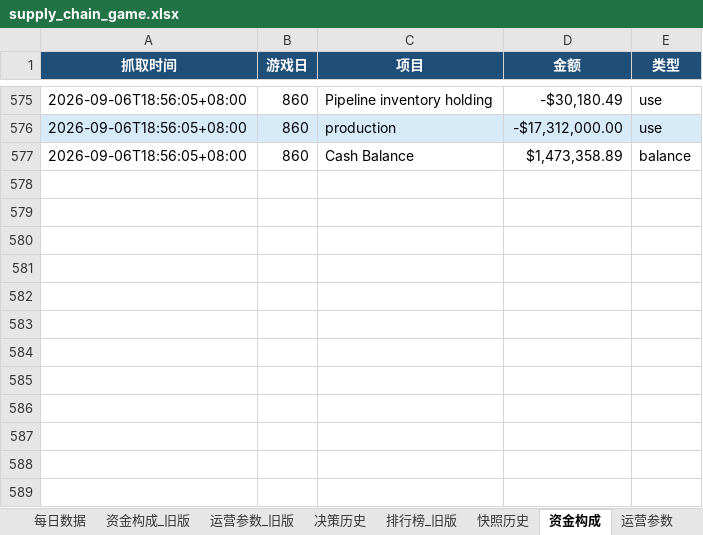
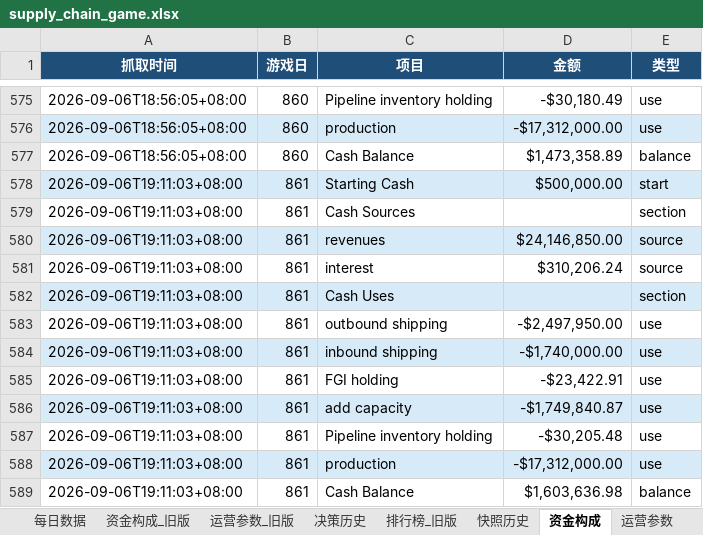
Before and after one commit to Vikotevili/sc-game-tracker, an Excel workbook: data/supply_chain_game.xlsx, sheet 资金构成, drawn as a sheet; only a part is shown, gaps mark what is left out; values as stored, in another font and other column widths than the file's, no borders; the diff names each change by its address in the sheet, - before the commit and + after, or states it on an @@ line.

Commit message:
Update game data: day 861, cash 1603636.98, 3-day period 287

```diff
--- a/data/supply_chain_game.xlsx (sheet 资金构成)
+++ b/data/supply_chain_game.xlsx (sheet 资金构成)
+row 578: 2026-09-06T19:11:03+08:00 | 861 | Starting Cash | $500,000.00 | start
+row 579: 2026-09-06T19:11:03+08:00 | 861 | Cash Sources |  | section
+row 580: 2026-09-06T19:11:03+08:00 | 861 | revenues | $24,146,850.00 | source
+row 581: 2026-09-06T19:11:03+08:00 | 861 | interest | $310,206.24 | source
+row 582: 2026-09-06T19:11:03+08:00 | 861 | Cash Uses |  | section
+row 583: 2026-09-06T19:11:03+08:00 | 861 | outbound shipping | -$2,497,950.00 | use
+row 584: 2026-09-06T19:11:03+08:00 | 861 | inbound shipping | -$1,740,000.00 | use
+row 585: 2026-09-06T19:11:03+08:00 | 861 | FGI holding | -$23,422.91 | use
+row 586: 2026-09-06T19:11:03+08:00 | 861 | add capacity | -$1,749,840.87 | use
+row 587: 2026-09-06T19:11:03+08:00 | 861 | Pipeline inventory holding | -$30,205.48 | use
+row 588: 2026-09-06T19:11:03+08:00 | 861 | production | -$17,312,000.00 | use
+row 589: 2026-09-06T19:11:03+08:00 | 861 | Cash Balance | $1,603,636.98 | balance
```
Also changed, not shown: sheet 排行榜, sheet 快照历史, sheet 概览, sheet 每日数据, sheet 三日周期, sheet 决策历史.
